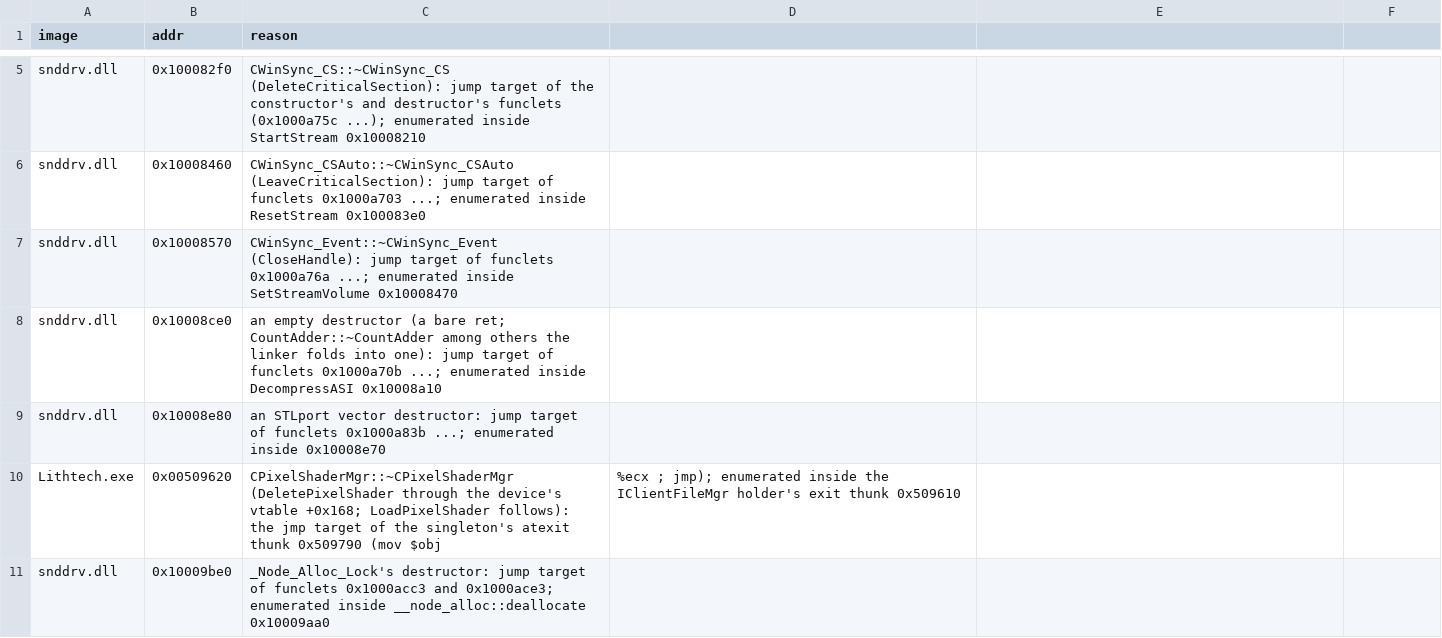
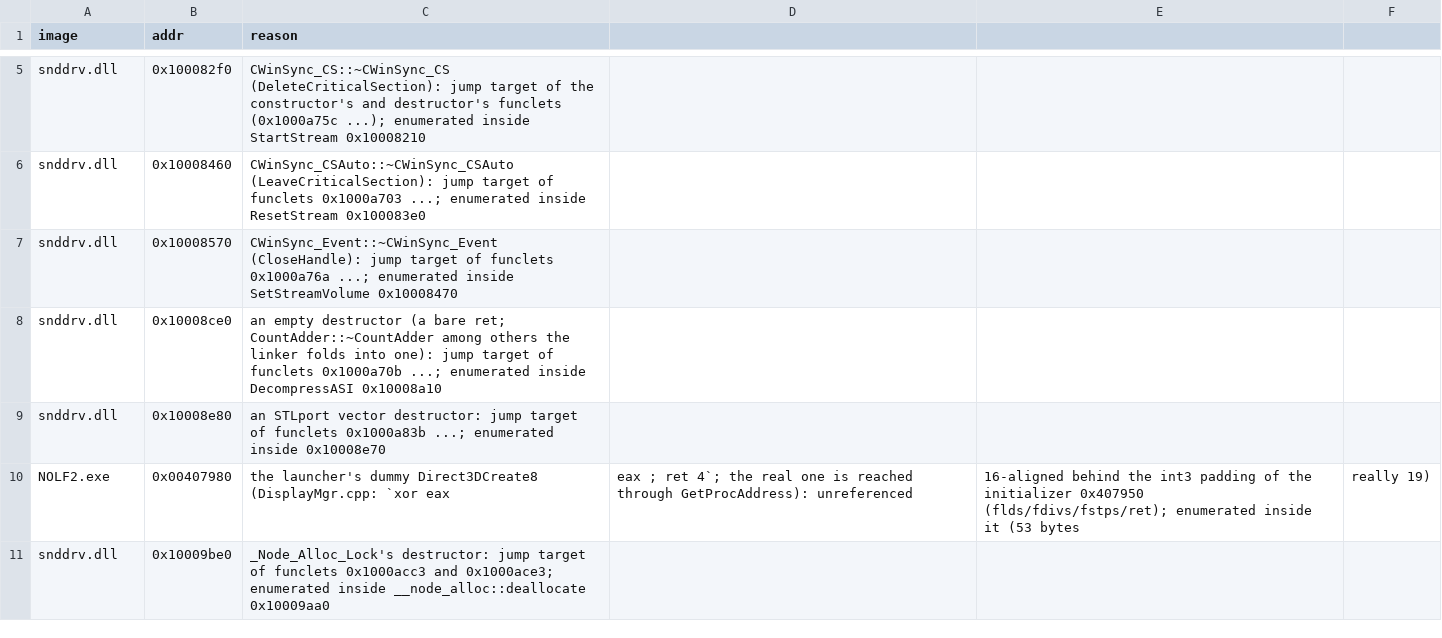
Before and after one commit to nolffan/nolf2src, a CSV file: progress/extent-splits.csv, drawn as a sheet; only a part is shown, gaps mark what is left out; removed rows and columns are numbered as before the commit, all else as after; the diff names each change by its address in the sheet, - before the commit and + after, or states it on an @@ line.

```diff
--- a/progress/extent-splits.csv
+++ b/progress/extent-splits.csv
-row 10: Lithtech.exe | 0x00509620 | CPixelShaderMgr::~CPixelShaderMgr (DeletePixelShader through the device's vtable +0x168; LoadPixelShader follows): the jmp target of the singleton's atexit thunk 0x509790 (mov $obj | %ecx ; jmp); enumerated inside the IClientFileMgr holder's exit thunk 0x509610
+row 10: NOLF2.exe | 0x00407980 | the launcher's dummy Direct3DCreate8 (DisplayMgr.cpp: `xor eax | eax ; ret 4`; the real one is reached through GetProcAddress): unreferenced | 16-aligned behind the int3 padding of the initializer 0x407950 (flds/fdivs/fstps/ret); enumerated inside it (53 bytes | really 19)
```
Also changed, not shown: 7 other files.
